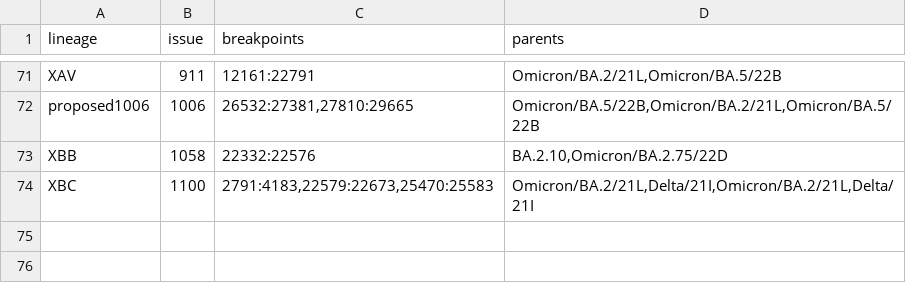
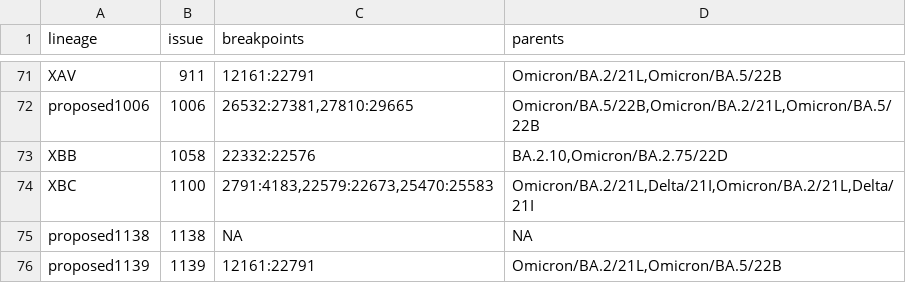
Before and after one commit to ktmeaton/ncov-recombinant, a TSV file: resources/breakpoints.tsv, drawn as a sheet; only a part is shown, gaps mark what is left out; the diff names each change by its address in the sheet, - before the commit and + after, or states it on an @@ line.

Commit message:
resources: update breakpoints for proposed1139 #165

```diff
--- a/resources/breakpoints.tsv
+++ b/resources/breakpoints.tsv
+row 75: proposed1138 | 1138 | NA | NA
+row 76: proposed1139 | 1139 | 12161:22791 | Omicron/BA.2/21L,Omicron/BA.5/22B
```
